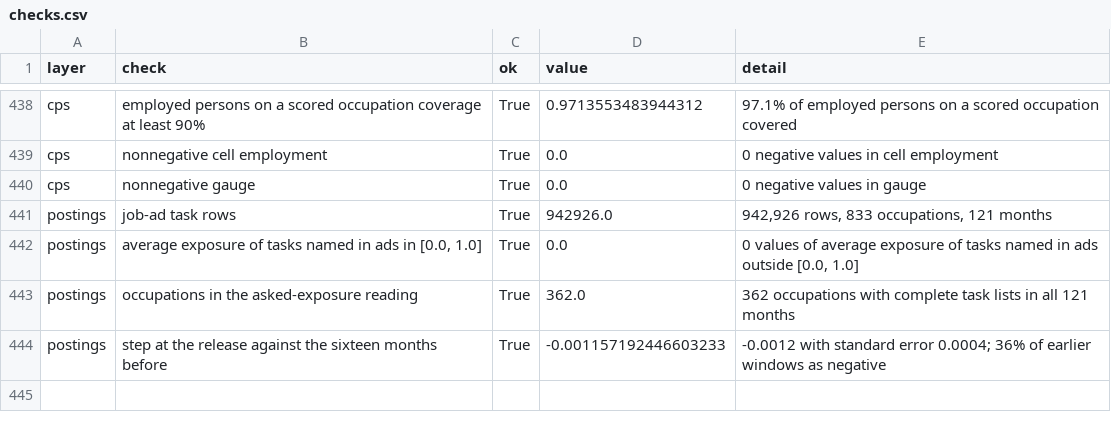
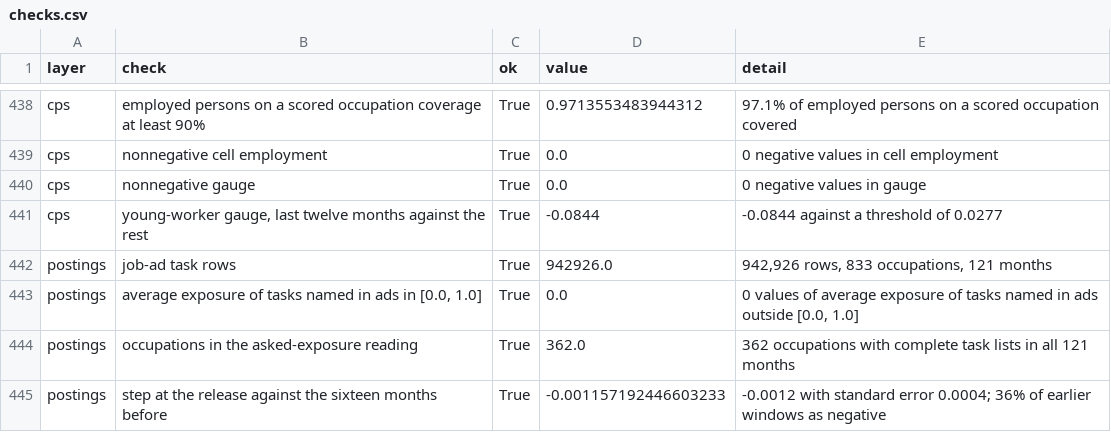
Before and after one commit to conway1521/ai-index, a CSV file: aiindex/output/checks.csv, drawn as a sheet; only a part is shown, gaps mark what is left out; the diff names each change by its address in the sheet, - before the commit and + after, or states it on an @@ line.

Commit message:
Rebuild against the current releases, 13 October 2026

```diff
--- a/aiindex/output/checks.csv
+++ b/aiindex/output/checks.csv
+row 441: cps | young-worker gauge, last twelve months against the rest | True | -0.0844 | -0.0844 against a threshold of 0.0277
```
Also changed, not shown: 2 other files.
